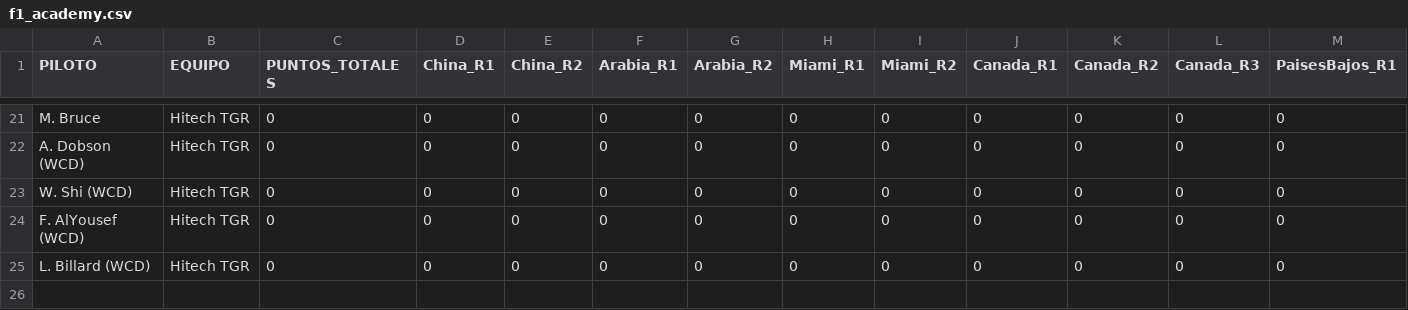
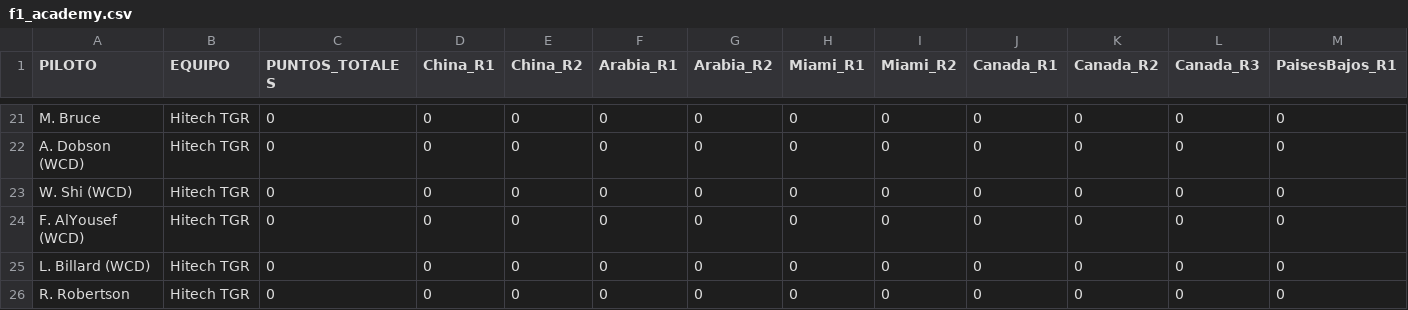
Before and after one commit to Ayrton-Milessi/analisis_ODS_5-7, a CSV file: Objetivo5/archivos/f1_academy.csv, drawn as a sheet; only a part is shown, gaps mark what is left out; rows hold the shown columns only; the diff names each change by its address in the sheet, - before the commit and + after, or states it on an @@ line.

```diff
--- a/Objetivo5/archivos/f1_academy.csv
+++ b/Objetivo5/archivos/f1_academy.csv
+row 26: R. Robertson | Hitech TGR | 0 | 0 | 0 | 0 | 0 | 0 | 0 | 0 | 0 | 0 | 0
```
Also changed, not shown: Objetivo5/archivos/f1academy_largo.csv.
